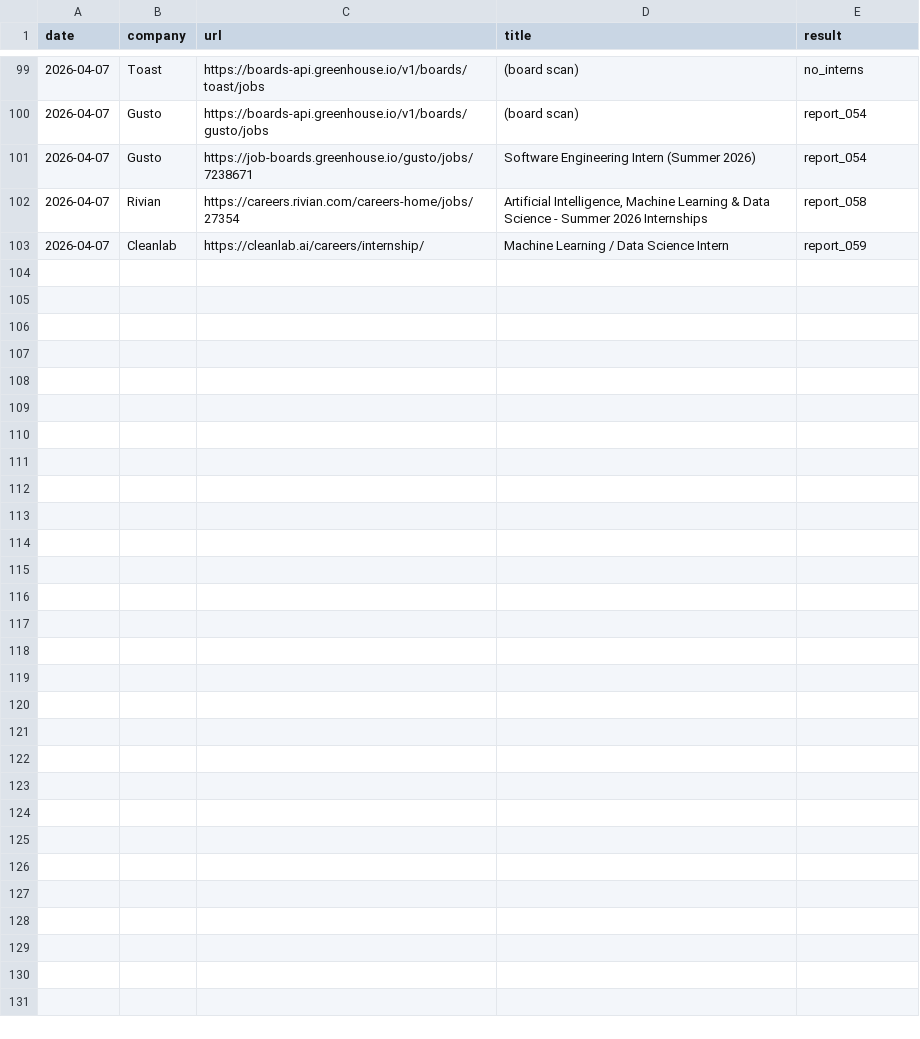
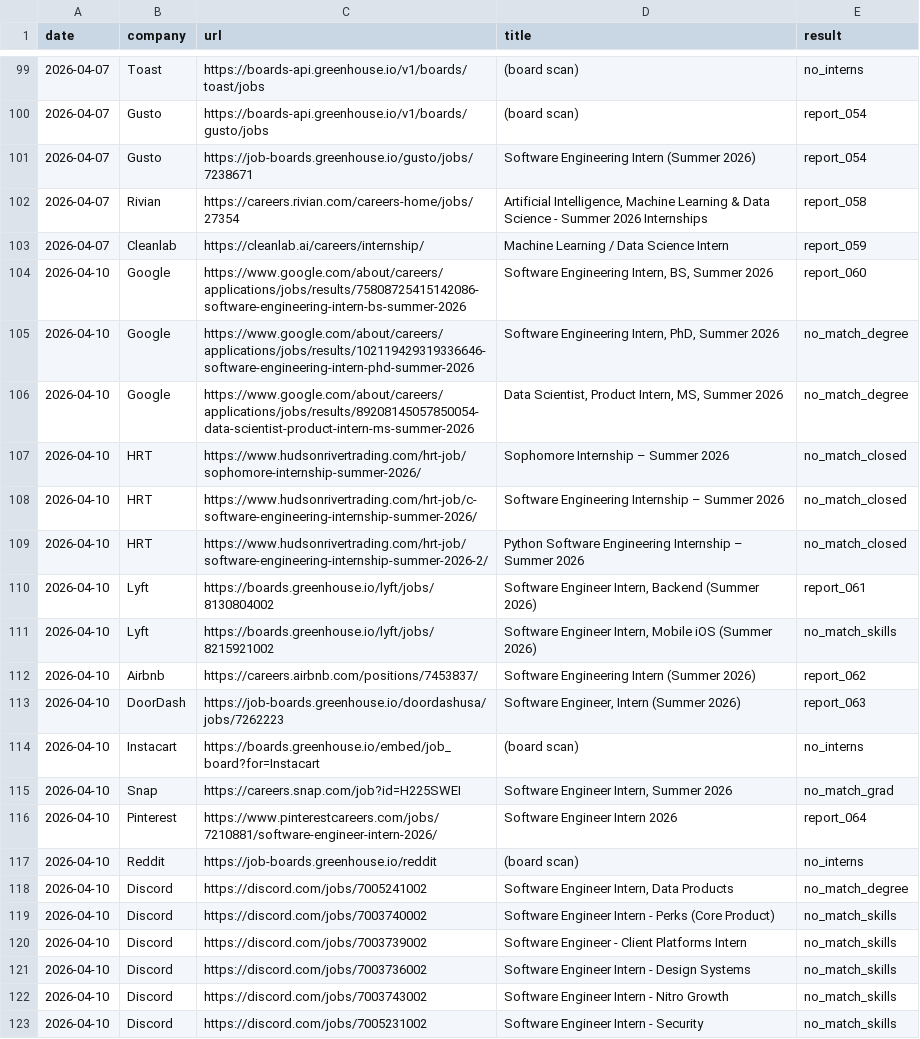
Before and after one commit to gdayoub/career-ops, a TSV file: data/scan-history.tsv, drawn as a sheet; only a part is shown, gaps mark what is left out.

```diff
--- a/data/scan-history.tsv
+++ b/data/scan-history.tsv
@@ -103 +103,21 @@ date	company	url	title	result
 2026-04-07	Cleanlab	https://cleanlab.ai/careers/internship/	Machine Learning / Data Science Intern	report_059
+2026-04-10	Google	https://www.google.com/about/careers/applications/jobs/results/75808725415142086-software-engineering-intern-bs-summer-2026	Software Engineering Intern, BS, Summer 2026	report_060
+2026-04-10	Google	https://www.google.com/about/careers/applications/jobs/results/102119429319336646-software-engineering-intern-phd-summer-2026	Software Engineering Intern, PhD, Summer 2026	no_match_degree
+2026-04-10	Google	https://www.google.com/about/careers/applications/jobs/results/89208145057850054-data-scientist-product-intern-ms-summer-2026	Data Scientist, Product Intern, MS, Summer 2026	no_match_degree
+2026-04-10	HRT	https://www.hudsonrivertrading.com/hrt-job/sophomore-internship-summer-2026/	Sophomore Internship – Summer 2026	no_match_closed
+2026-04-10	HRT	https://www.hudsonrivertrading.com/hrt-job/c-software-engineering-internship-summer-2026/	Software Engineering Internship – Summer 2026	no_match_closed
+2026-04-10	HRT	https://www.hudsonrivertrading.com/hrt-job/software-engineering-internship-summer-2026-2/	Python Software Engineering Internship – Summer 2026	no_match_closed
+2026-04-10	Lyft	https://boards.greenhouse.io/lyft/jobs/8130804002	Software Engineer Intern, Backend (Summer 2026)	report_061
+2026-04-10	Lyft	https://boards.greenhouse.io/lyft/jobs/8215921002	Software Engineer Intern, Mobile iOS (Summer 2026)	no_match_skills
+2026-04-10	Airbnb	https://careers.airbnb.com/positions/7453837/	Software Engineering Intern (Summer 2026)	report_062
+2026-04-10	DoorDash	https://job-boards.greenhouse.io/doordashusa/jobs/7262223	Software Engineer, Intern (Summer 2026)	report_063
+2026-04-10	Instacart	https://boards.greenhouse.io/embed/job_board?for=Instacart	(board scan)	no_interns
+2026-04-10	Snap	https://careers.snap.com/job?id=H225SWEI	Software Engineer Intern, Summer 2026	no_match_grad
+2026-04-10	Pinterest	https://www.pinterestcareers.com/jobs/7210881/software-engineer-intern-2026/	Software Engineer Intern 2026	report_064
+2026-04-10	Reddit	https://job-boards.greenhouse.io/reddit	(board scan)	no_interns
+2026-04-10	Discord	https://discord.com/jobs/7005241002	Software Engineer Intern, Data Products	no_match_degree
+2026-04-10	Discord	https://discord.com/jobs/7003740002	Software Engineer Intern - Perks (Core Product)	no_match_skills
+2026-04-10	Discord	https://discord.com/jobs/7003739002	Software Engineer - Client Platforms Intern	no_match_skills
+2026-04-10	Discord	https://discord.com/jobs/7003736002	Software Engineer Intern - Design Systems	no_match_skills
+2026-04-10	Discord	https://discord.com/jobs/7003743002	Software Engineer Intern - Nitro Growth	no_match_skills
+2026-04-10	Discord	https://discord.com/jobs/7005231002	Software Engineer Intern - Security	no_match_skills
```
Also changed, not shown: 6 other files.
